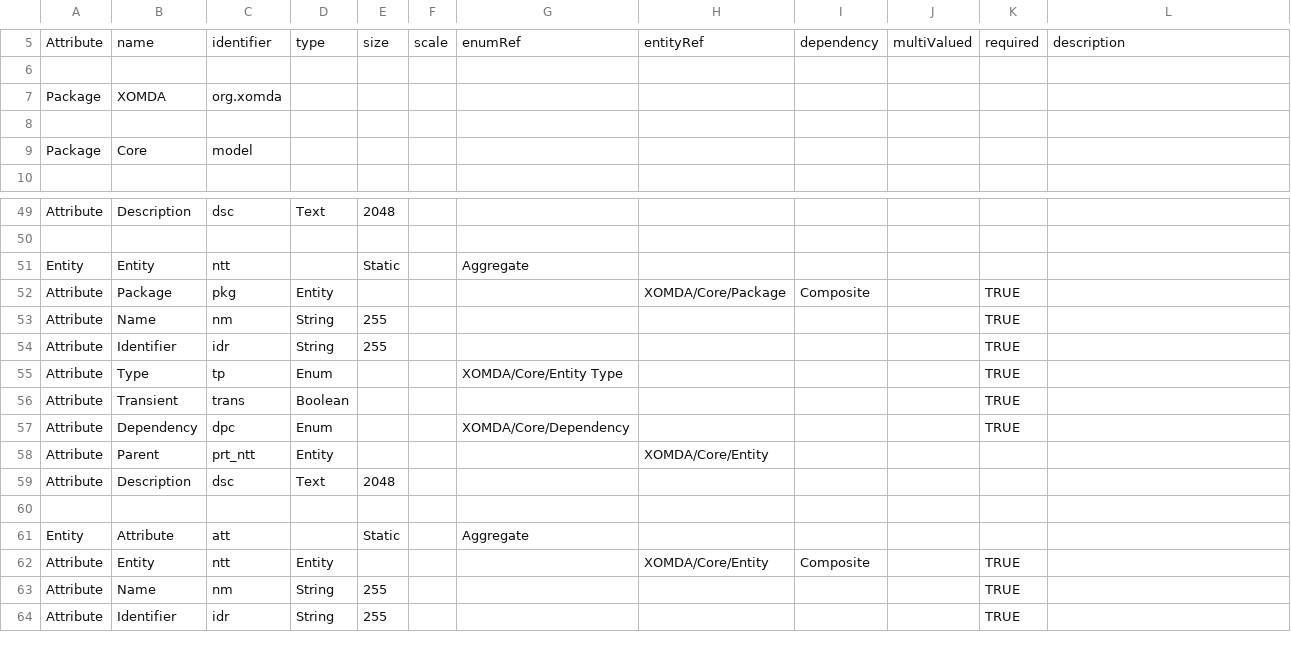
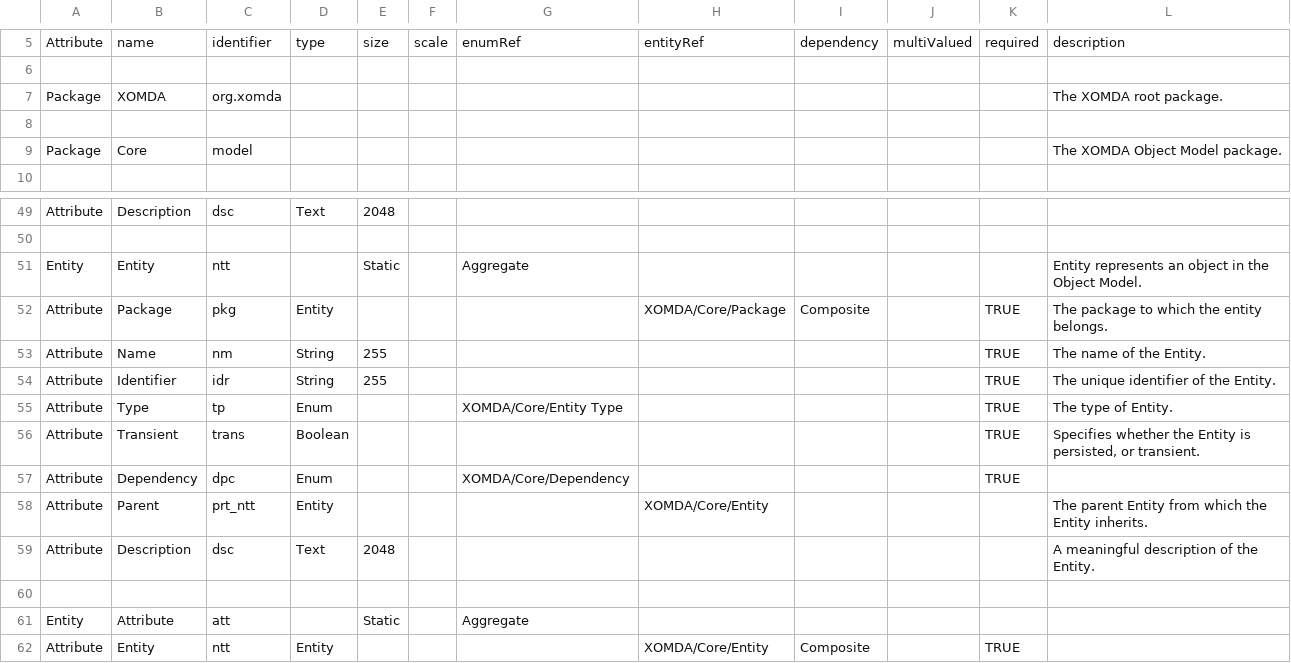
Before and after one commit to xomda/xomda, a CSV file: lib/model/src/xomda/config/Model.csv, drawn as a sheet; only a part is shown, gaps mark what is left out; the shorter side is filled out with more unchanged rows.

Commit message:
[model] add some descriptions

```diff
--- a/lib/model/src/xomda/config/Model.csv
+++ b/lib/model/src/xomda/config/Model.csv
@@ -6,5 +6,5 @@ Attribute;name;identifier;type;size;scale;enumRef;entityRef;dependency;multiValu
 ;;;;;;;;;;;
-Package;XOMDA;org.xomda;;;;;;;;;
+Package;XOMDA;org.xomda;;;;;;;;;The XOMDA root package.
 ;;;;;;;;;;;
-Package;Core;model;;;;;;;;;
+Package;Core;model;;;;;;;;;The XOMDA Object Model package.
 ;;;;;;;;;;;
@@ -50,11 +50,11 @@ Attribute;Description;dsc;Text;2048;;;;;;;
 ;;;;;;;;;;;
-Entity;Entity;ntt;;Static;;Aggregate;;;;;
-Attribute;Package;pkg;Entity;;;;XOMDA/Core/Package;Composite;;TRUE;
-Attribute;Name;nm;String;255;;;;;;TRUE;
-Attribute;Identifier;idr;String;255;;;;;;TRUE;
-Attribute;Type;tp;Enum;;;XOMDA/Core/Entity Type;;;;TRUE;
-Attribute;Transient;trans;Boolean;;;;;;;TRUE;
+Entity;Entity;ntt;;Static;;Aggregate;;;;;Entity represents an object in the Object Model.
+Attribute;Package;pkg;Entity;;;;XOMDA/Core/Package;Composite;;TRUE;The package to which the entity belongs.
+Attribute;Name;nm;String;255;;;;;;TRUE;The name of the Entity.
+Attribute;Identifier;idr;String;255;;;;;;TRUE;The unique identifier of the Entity.
+Attribute;Type;tp;Enum;;;XOMDA/Core/Entity Type;;;;TRUE;The type of Entity.
+Attribute;Transient;trans;Boolean;;;;;;;TRUE;Specifies whether the Entity is persisted, or transient.
 Attribute;Dependency;dpc;Enum;;;XOMDA/Core/Dependency;;;;TRUE;
-Attribute;Parent;prt_ntt;Entity;;;;XOMDA/Core/Entity;;;;
-Attribute;Description;dsc;Text;2048;;;;;;;
+Attribute;Parent;prt_ntt;Entity;;;;XOMDA/Core/Entity;;;;The parent Entity from which the Entity inherits.
+Attribute;Description;dsc;Text;2048;;;;;;;A meaningful description of the Entity.
 ;;;;;;;;;;;
```
